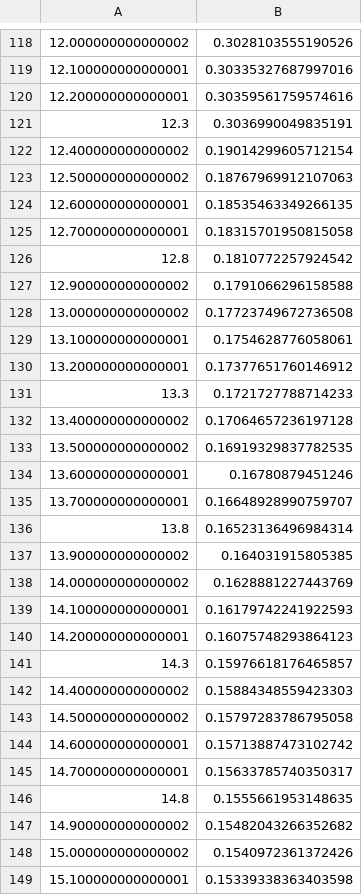
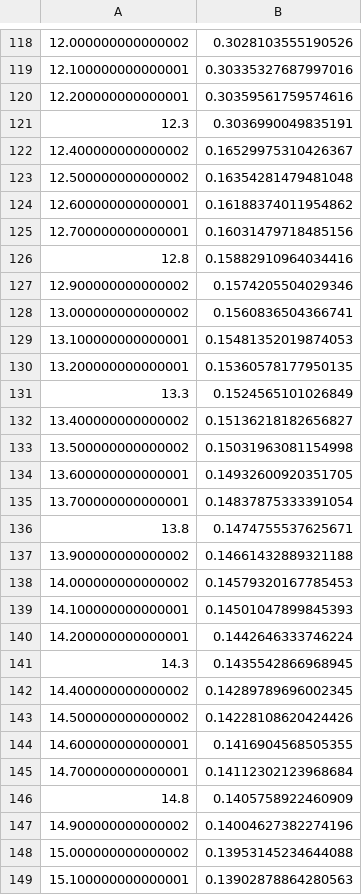
Before and after one commit to LBJ-Wade/SFO-EWPT-light-scalar, a CSV file: output/LEPbound.csv, drawn as a sheet; only a part is shown, gaps mark what is left out; the diff covers the shown part only.

```diff
--- a/output/LEPbound.csv
+++ b/output/LEPbound.csv
@@ -121,29 +121,29 @@
 12.3,0.3036990049835191
-12.400000000000002,0.19014299605712154
-12.500000000000002,0.18767969912107063
-12.600000000000001,0.18535463349266135
-12.700000000000001,0.18315701950815058
-12.8,0.1810772257924542
-12.900000000000002,0.1791066296158588
-13.000000000000002,0.17723749672736508
-13.100000000000001,0.1754628776058061
-13.200000000000001,0.17377651760146912
-13.3,0.1721727788714233
-13.400000000000002,0.17064657236197128
-13.500000000000002,0.16919329837782535
-13.600000000000001,0.16780879451246
-13.700000000000001,0.16648928990759707
-13.8,0.16523136496984314
-13.900000000000002,0.164031915805385
-14.000000000000002,0.1628881227443769
-14.100000000000001,0.16179742241922593
-14.200000000000001,0.16075748293864123
-14.3,0.15976618176465857
-14.400000000000002,0.15884348559423303
-14.500000000000002,0.15797283786795058
-14.600000000000001,0.15713887473102742
-14.700000000000001,0.15633785740350317
-14.8,0.1555661953148635
-14.900000000000002,0.15482043266352682
-15.000000000000002,0.1540972361372426
-15.100000000000001,0.15339338363403598
+12.400000000000002,0.16529975310426367
+12.500000000000002,0.16354281479481048
+12.600000000000001,0.16188374011954862
+12.700000000000001,0.16031479718485156
+12.8,0.15882910964034416
+12.900000000000002,0.1574205504029346
+13.000000000000002,0.1560836504366741
+13.100000000000001,0.15481352019874053
+13.200000000000001,0.15360578177950135
+13.3,0.1524565101026849
+13.400000000000002,0.15136218182656827
+13.500000000000002,0.15031963081154998
+13.600000000000001,0.14932600920351705
+13.700000000000001,0.14837875333391054
+13.8,0.1474755537625671
+13.900000000000002,0.14661432889321188
+14.000000000000002,0.14579320167785453
+14.100000000000001,0.14501047899845393
+14.200000000000001,0.1442646333746224
+14.3,0.1435542866968945
+14.400000000000002,0.14289789696002345
+14.500000000000002,0.14228108620424426
+14.600000000000001,0.1416904568505355
+14.700000000000001,0.14112302123968684
+14.8,0.1405758922460909
+14.900000000000002,0.14004627382274196
+15.000000000000002,0.13953145234644088
+15.100000000000001,0.13902878864280563
```
Also changed, not shown: 9 edited cells elsewhere in this file, 2 other files.
